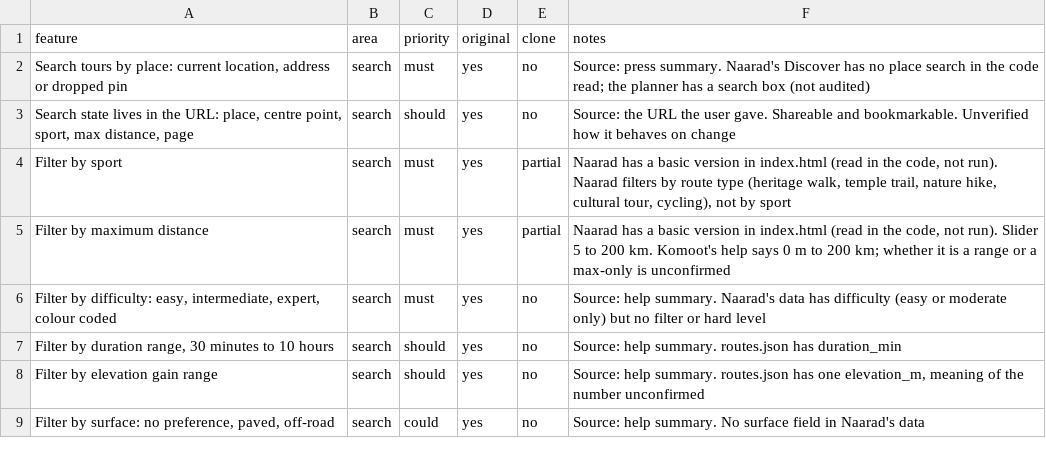
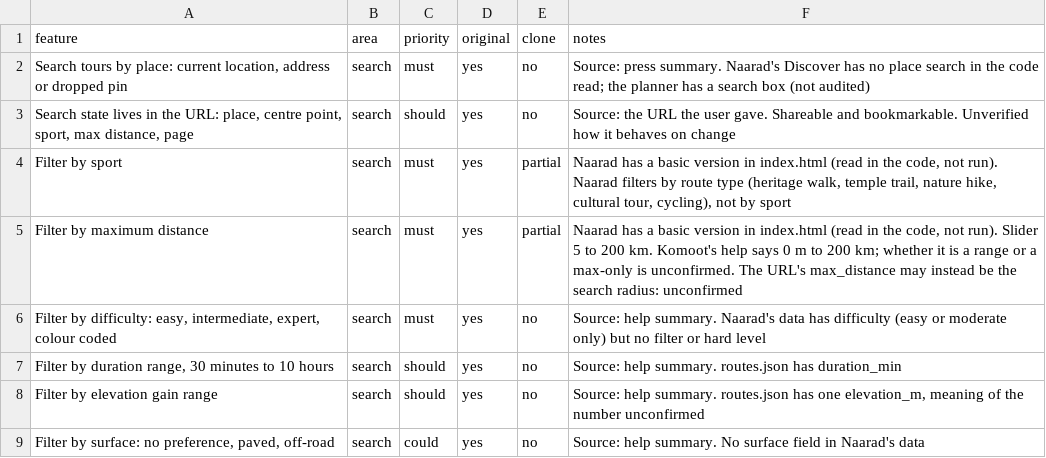
Before and after one commit to Naarad-Labs/NAARAD.IO, a CSV file: replica/features.csv, drawn as a sheet; only a part is shown.

```diff
--- a/replica/features.csv
+++ b/replica/features.csv
@@ -4,3 +4,3 @@ feature,area,priority,original,clone,notes
 Filter by sport,search,must,yes,partial,"Naarad has a basic version in index.html (read in the code, not run). Naarad filters by route type (heritage walk, temple trail, nature hike, cultural tour, cycling), not by sport"
-Filter by maximum distance,search,must,yes,partial,"Naarad has a basic version in index.html (read in the code, not run). Slider 5 to 200 km. Komoot's help says 0 m to 200 km; whether it is a range or a max-only is unconfirmed"
+Filter by maximum distance,search,must,yes,partial,"Naarad has a basic version in index.html (read in the code, not run). Slider 5 to 200 km. Komoot's help says 0 m to 200 km; whether it is a range or a max-only is unconfirmed. The URL's max_distance may instead be the search radius: unconfirmed"
 "Filter by difficulty: easy, intermediate, expert, colour coded",search,must,yes,no,Source: help summary. Naarad's data has difficulty (easy or moderate only) but no filter or hard level
```
Also changed, not shown: 4 other files.
